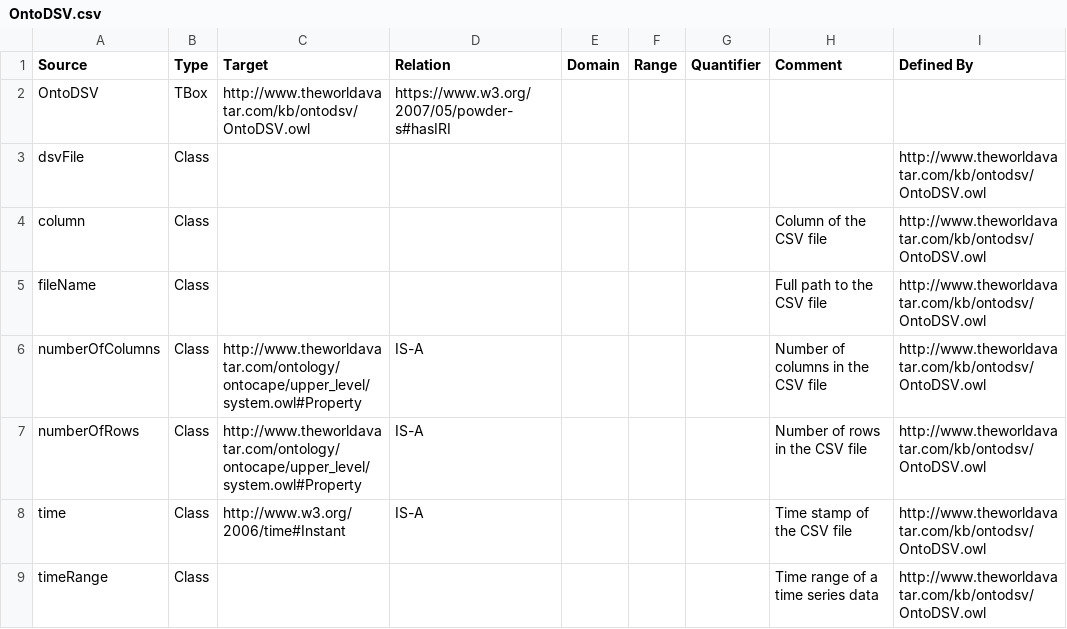
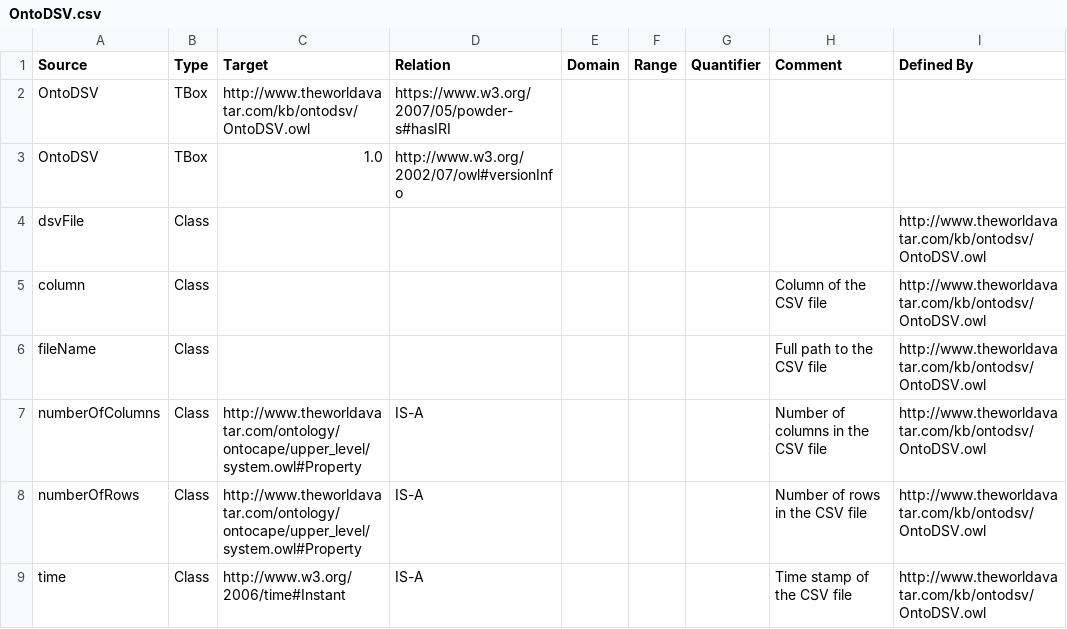
Before and after one commit to cthoyt/worldavatar-ontologies, a CSV file: ontology/ontodsv/OntoDSV.csv, drawn as a sheet; only a part is shown; the shorter side is filled out with more unchanged rows; the diff names each change by its address in the sheet, - before the commit and + after, or states it on an @@ line.

Commit message:
Add missing versions to OntoDSV and OntoStation

```diff
--- a/ontology/ontodsv/OntoDSV.csv
+++ b/ontology/ontodsv/OntoDSV.csv
+row 3: OntoDSV | TBox | 1.0 | http://www.w3.org/2002/07/owl#versionInfo
```
Also changed, not shown: ontology/ontostation/OntoStation.csv, 2 other files.
